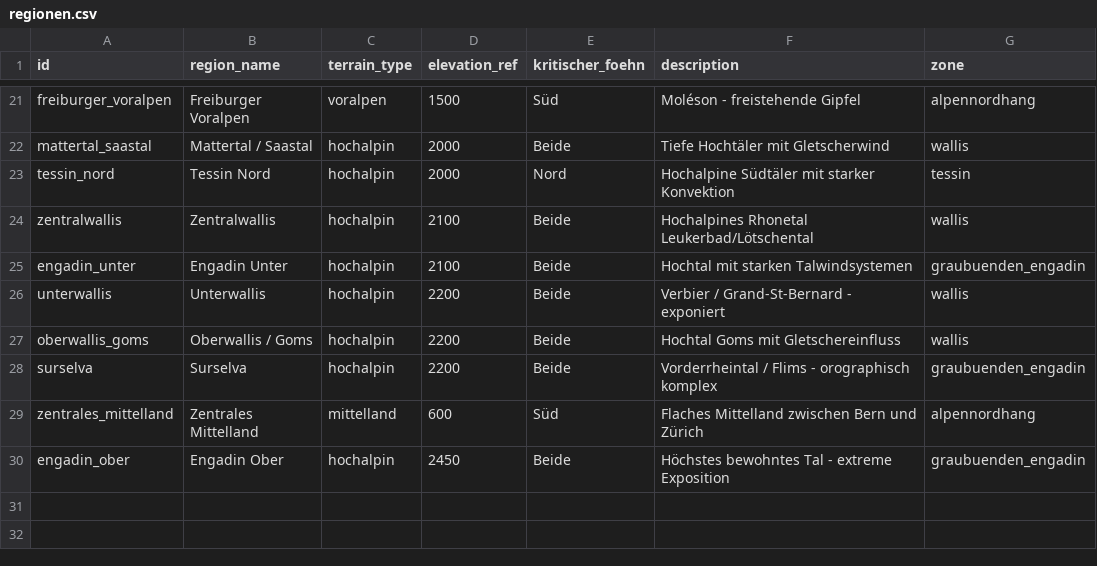
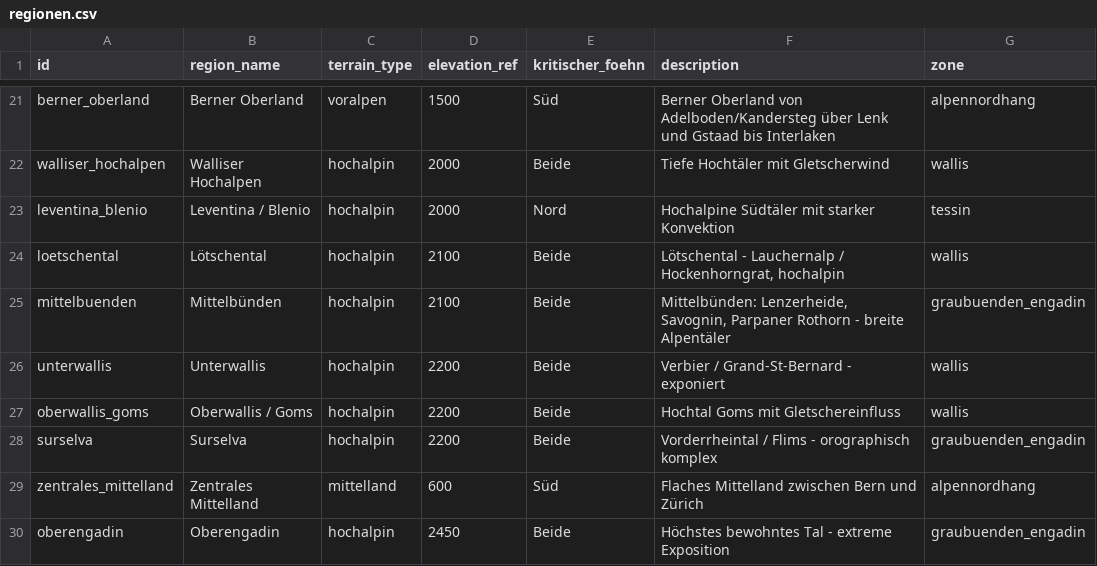
Before and after one commit to maurin-cpu/flychat, a CSV file: data/regionen.csv, drawn as a sheet; only a part is shown, gaps mark what is left out; the diff covers the shown part only; the diff names each change by its address in the sheet, - before the commit and + after, or states it on an @@ line.

```diff
--- a/data/regionen.csv
+++ b/data/regionen.csv
-A21 (id): freiburger_voralpen
+A21 (id): berner_oberland
-B21 (region_name): Freiburger Voralpen
+B21 (region_name): Berner Oberland
-F21 (description): Moléson - freistehende Gipfel
+F21 (description): Berner Oberland von Adelboden/Kandersteg über Lenk und Gstaad bis Interlaken
-A22 (id): mattertal_saastal
+A22 (id): walliser_hochalpen
-B22 (region_name): Mattertal / Saastal
+B22 (region_name): Walliser Hochalpen
-A23 (id): tessin_nord
+A23 (id): leventina_blenio
-B23 (region_name): Tessin Nord
+B23 (region_name): Leventina / Blenio
-A24 (id): zentralwallis
+A24 (id): loetschental
-B24 (region_name): Zentralwallis
+B24 (region_name): Lötschental
-F24 (description): Hochalpines Rhonetal Leukerbad/Lötschental
+F24 (description): Lötschental - Lauchernalp / Hockenhorngrat, hochalpin
-A25 (id): engadin_unter
+A25 (id): mittelbuenden
-B25 (region_name): Engadin Unter
+B25 (region_name): Mittelbünden
-F25 (description): Hochtal mit starken Talwindsystemen
+F25 (description): Mittelbünden: Lenzerheide, Savognin, Parpaner Rothorn - breite Alpentäler
-A30 (id): engadin_ober
+A30 (id): oberengadin
-B30 (region_name): Engadin Ober
+B30 (region_name): Oberengadin
```
Also changed, not shown: 31 edited cells elsewhere in this file, data/fluggebiete_dhv.csv, data/fluggebiete_pge.csv, 6 other files.
